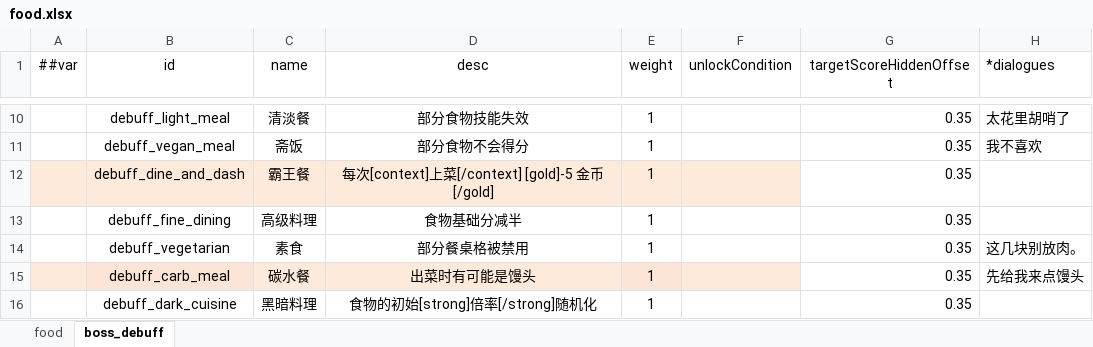
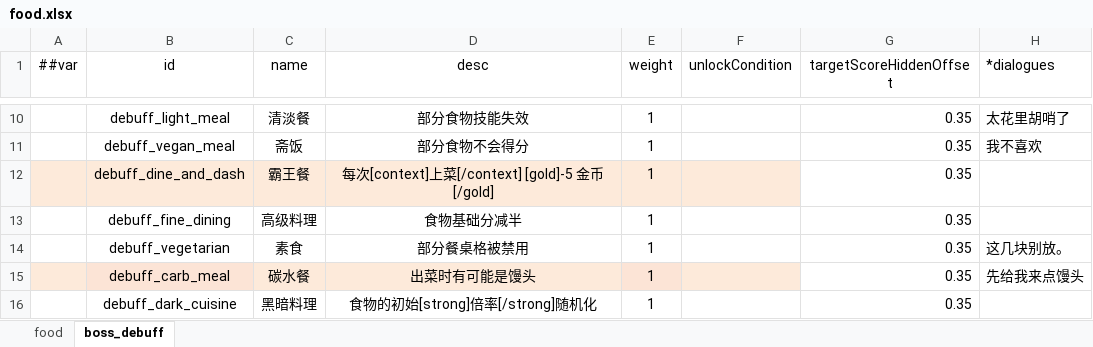
Before and after one commit to 2563495284/gourmetproject, an Excel workbook: GourmetProject/GameConfig/Datas/food.xlsx, sheet boss_debuff, drawn as a sheet; only a part is shown, gaps mark what is left out; values as stored, in another font and other column widths than the file's, no borders; the diff names each change by its address in the sheet, - before the commit and + after, or states it on an @@ line.

```diff
--- a/GourmetProject/GameConfig/Datas/food.xlsx (sheet boss_debuff)
+++ b/GourmetProject/GameConfig/Datas/food.xlsx (sheet boss_debuff)
-H14 (*dialogues): 这几块别放肉。
+H14 (*dialogues): 这几块别放。
```
Also changed, not shown: GourmetProject/GameConfig/Datas/dish.xlsx, 6 other files.
